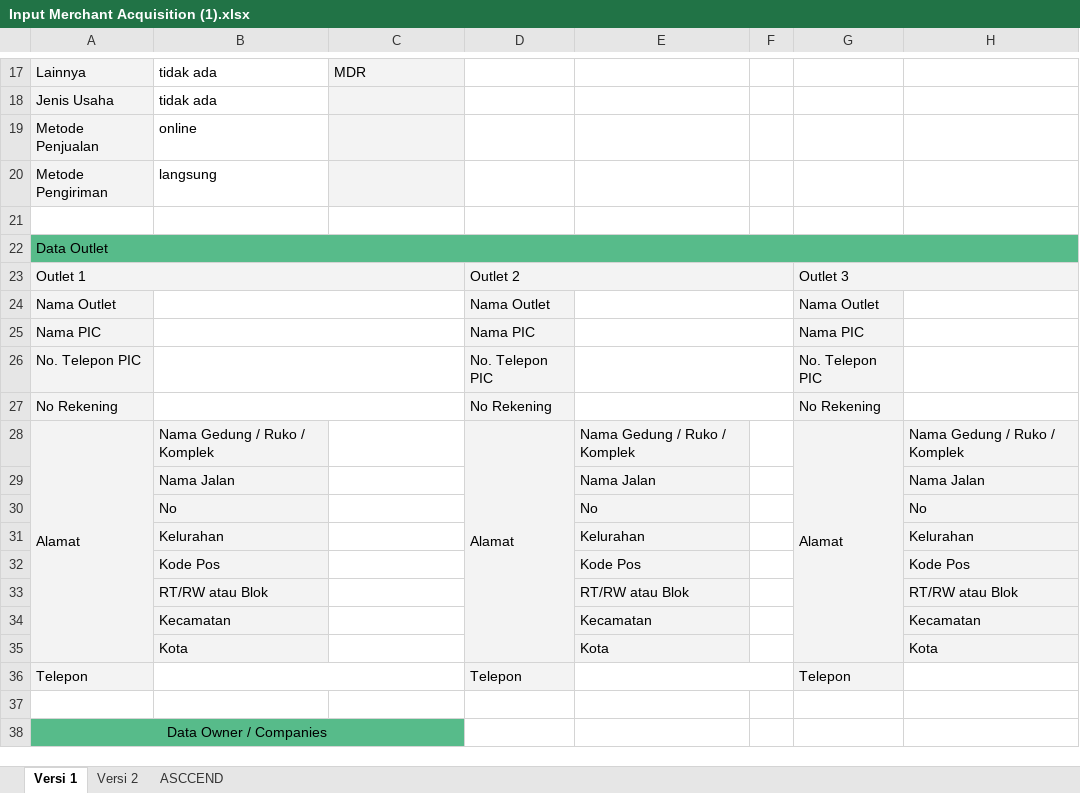
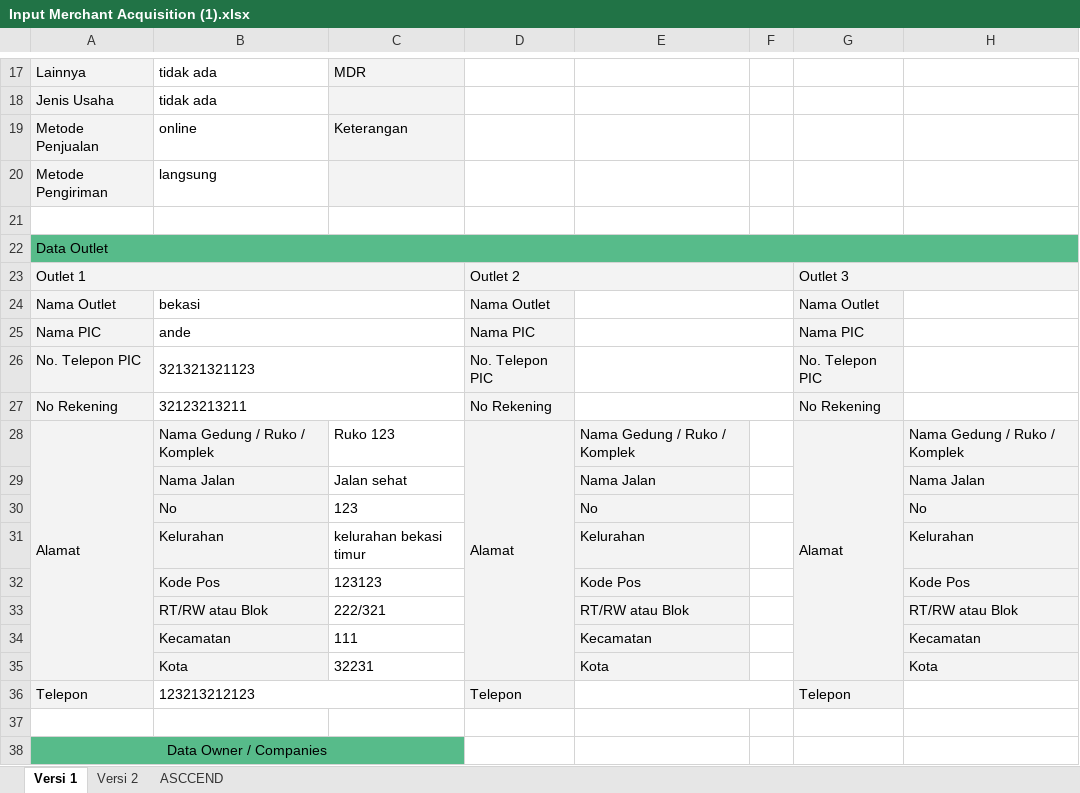
Before and after one commit to rakahadhyana/MerchantAcquisition, an Excel workbook: attachments/Input Merchant Acquisition (1).xlsx, sheet Versi 1, drawn as a sheet; only a part is shown, gaps mark what is left out; values as stored, in another font and other column widths than the file's, no borders; conditional formats not drawn; the diff covers the shown part only; the diff names each change by its address in the sheet, - before the commit and + after, or states it on an @@ line.

```diff
--- a/attachments/Input Merchant Acquisition (1).xlsx (sheet Versi 1)
+++ b/attachments/Input Merchant Acquisition (1).xlsx (sheet Versi 1)
-C19: (empty)
+C19: Keterangan
-B24: (empty)
+B24: bekasi
-B25: (empty)
+B25: ande
-B26: (empty)
+B26: 321321321123
-B27: (empty)
+B27: 32123213211
-C28: (empty)
+C28: Ruko 123
-C29: (empty)
+C29: Jalan sehat
-C30: (empty)
+C30: 123
-C31: (empty)
+C31: kelurahan bekasi timur
-C32: (empty)
+C32: 123123
-C33: (empty)
+C33: 222/321
-C34: (empty)
+C34: 111
-C35: (empty)
+C35: 32231
-B36: (empty)
+B36: 123213212123
```
Also changed, not shown: 19 added rows, 1 removed row, 14 edited cells, cell formats and merged cells elsewhere in this sheet, 4 other files.
